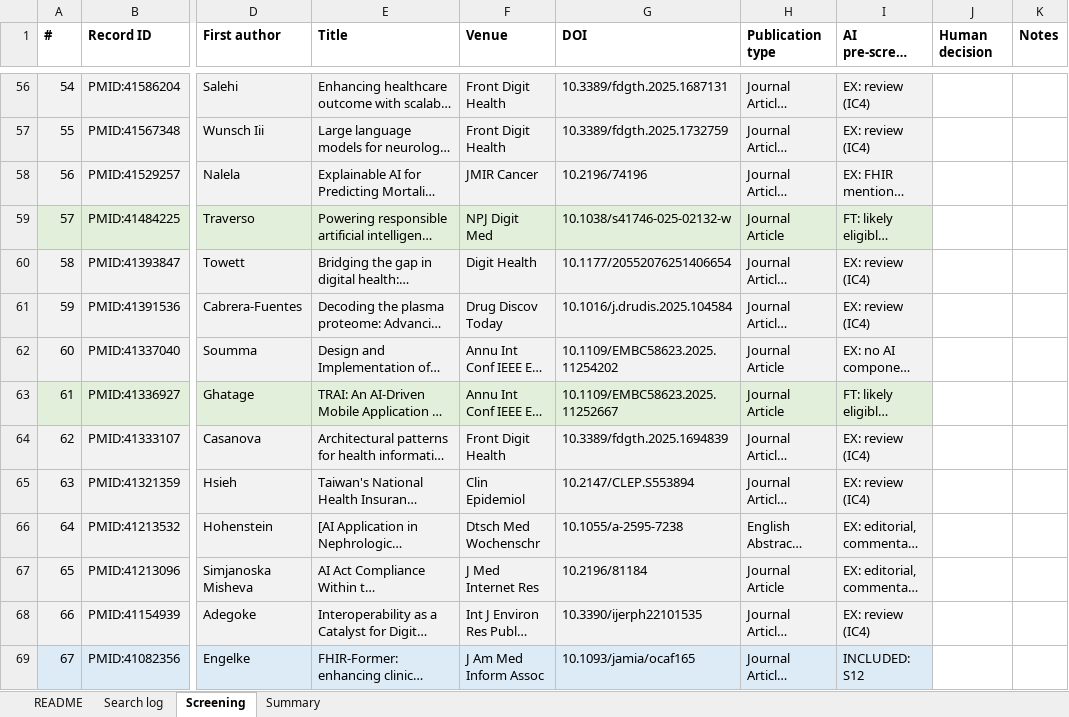
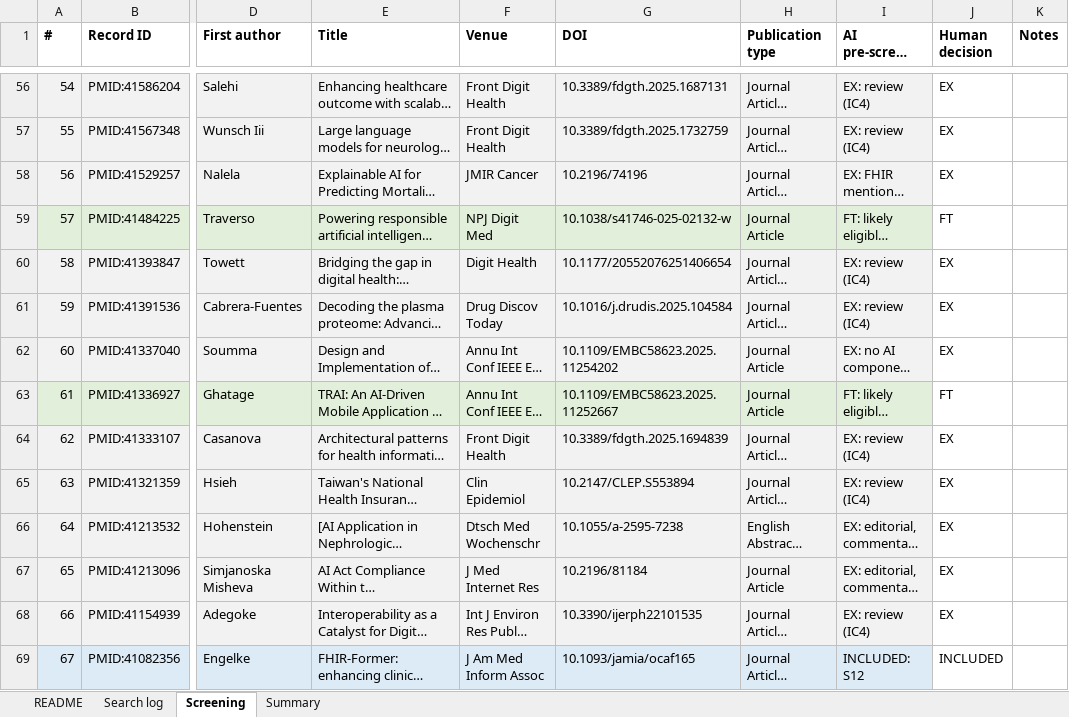
Before and after one commit to neeamh/FHIRTrustBench_artifact, an Excel workbook: search/database_screening.xlsx, sheet Screening, drawn as a sheet; only a part is shown, gaps mark what is left out; long unchanged cells end in …; values as stored, in another font and other column widths than the file's, no borders; the diff covers the shown part only; the diff names each change by its address in the sheet, - before the commit and + after, or states it on an @@ line.

Commit message:
Record screening confirmation; add figure script

```diff
--- a/search/database_screening.xlsx (sheet Screening)
+++ b/search/database_screening.xlsx (sheet Screening)
-J56:J58 (Human decision): (empty)
+J56:J58 (Human decision): EX
-J59 (Human decision): (empty)
+J59 (Human decision): FT
-J60:J62 (Human decision): (empty)
+J60:J62 (Human decision): EX
-J63 (Human decision): (empty)
+J63 (Human decision): FT
-J64:J68 (Human decision): (empty)
+J64:J68 (Human decision): EX
-J69 (Human decision): (empty)
+J69 (Human decision): INCLUDED
```
Also changed, not shown: 208 edited cells elsewhere in this sheet, sheet README, 1 other file.
